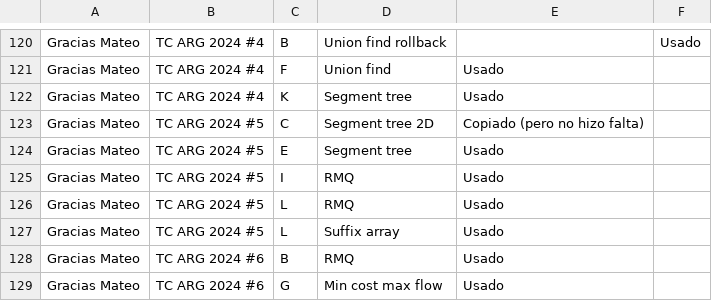
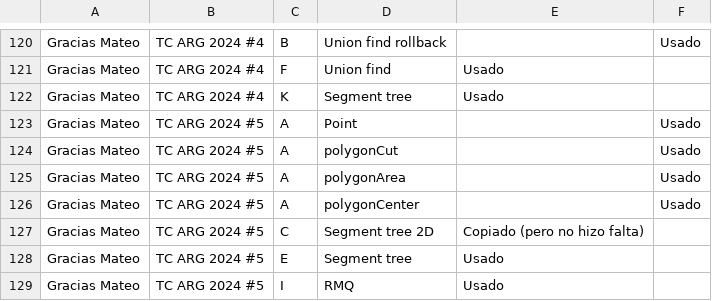
Before and after one commit to IvanRenison/ProgrammingProblems, a CSV file: .stats/CodeUsageTeams.csv, drawn as a sheet; only a part is shown, gaps mark what is left out; the shorter side is filled out with more unchanged rows.

```diff
--- a/.stats/CodeUsageTeams.csv
+++ b/.stats/CodeUsageTeams.csv
@@ -122,2 +122,6 @@ Gracias Mateo, TC ARG 2024 #4, F, Union find, Usado,
 Gracias Mateo, TC ARG 2024 #4, K, Segment tree, Usado,
+Gracias Mateo, TC ARG 2024 #5, A, Point, , Usado
+Gracias Mateo, TC ARG 2024 #5, A, polygonCut, , Usado
+Gracias Mateo, TC ARG 2024 #5, A, polygonArea, , Usado
+Gracias Mateo, TC ARG 2024 #5, A, polygonCenter, , Usado
 Gracias Mateo, TC ARG 2024 #5, C, Segment tree 2D, Copiado (pero no hizo falta),
```
Also changed, not shown: 1 other file.
